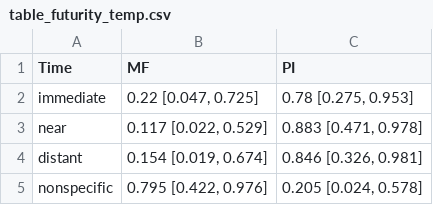
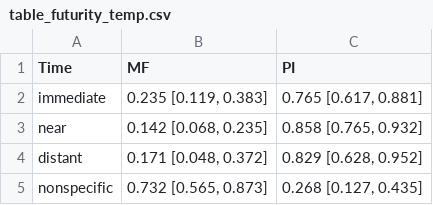
Before and after one commit to mfeliuribas/dissertation, a CSV file: study_1/tables/table_futurity_temp.csv, drawn as a sheet.

Commit message:
update futurity tables (study 1)

```diff
--- a/study_1/tables/table_futurity_temp.csv
+++ b/study_1/tables/table_futurity_temp.csv
@@ -1,5 +1,5 @@
 Time,MF,PI
-immediate,"0.22 [0.047, 0.725]","0.78 [0.275, 0.953]"
-near,"0.117 [0.022, 0.529]","0.883 [0.471, 0.978]"
-distant,"0.154 [0.019, 0.674]","0.846 [0.326, 0.981]"
-nonspecific,"0.795 [0.422, 0.976]","0.205 [0.024, 0.578]"
+immediate,"0.235 [0.119, 0.383]","0.765 [0.617, 0.881]"
+near,"0.142 [0.068, 0.235]","0.858 [0.765, 0.932]"
+distant,"0.171 [0.048, 0.372]","0.829 [0.628, 0.952]"
+nonspecific,"0.732 [0.565, 0.873]","0.268 [0.127, 0.435]"
```
Also changed, not shown: 4 other files.
